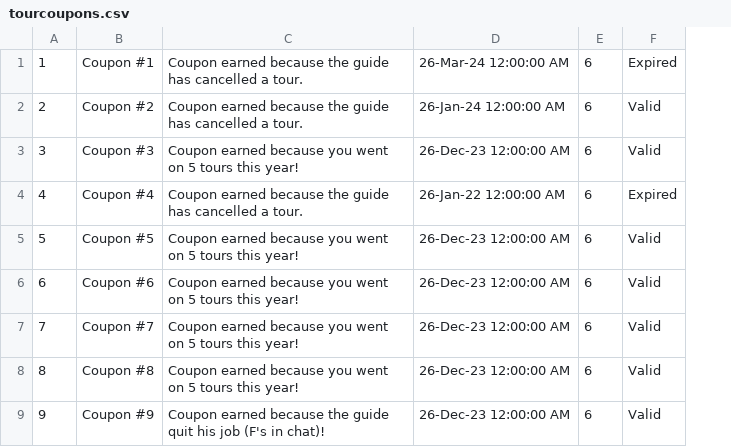
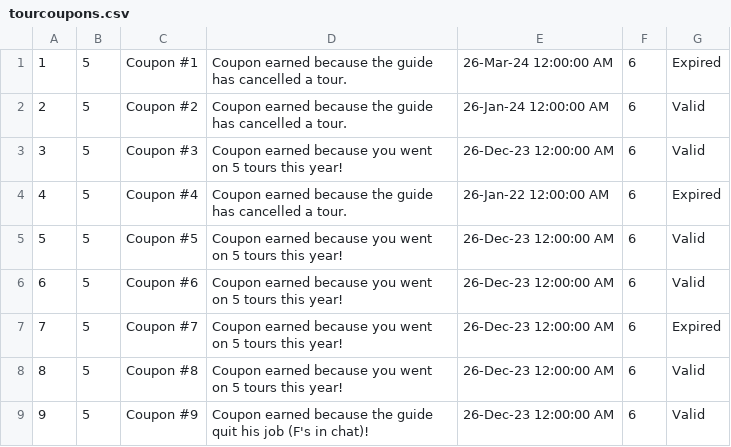
Before and after one commit to VeljkoW/Tourism-Accommodation-Management-App, a CSV file: Resources/Data/tourcoupons.csv, drawn as a sheet; addresses are those after the commit; the diff names each change by its address in the sheet, - before the commit and + after, or states it on an @@ line.

```diff
--- a/Resources/Data/tourcoupons.csv
+++ b/Resources/Data/tourcoupons.csv
+column B, rows 1-9: all 5
-G7: Valid
+G7: Expired
```
Also changed, not shown: Resources/Data/tourpeople.csv, Resources/Data/tourschedules.csv, 5 other files.
